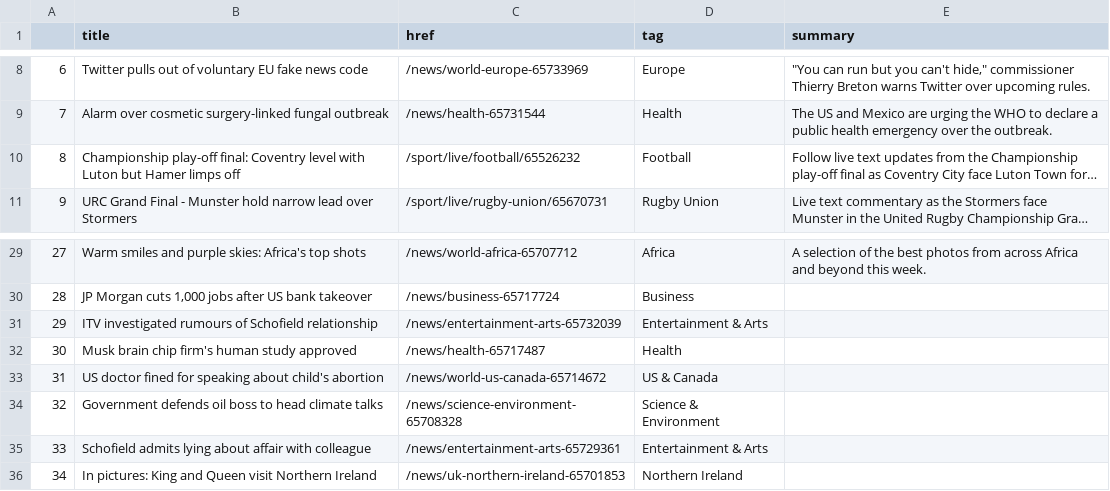
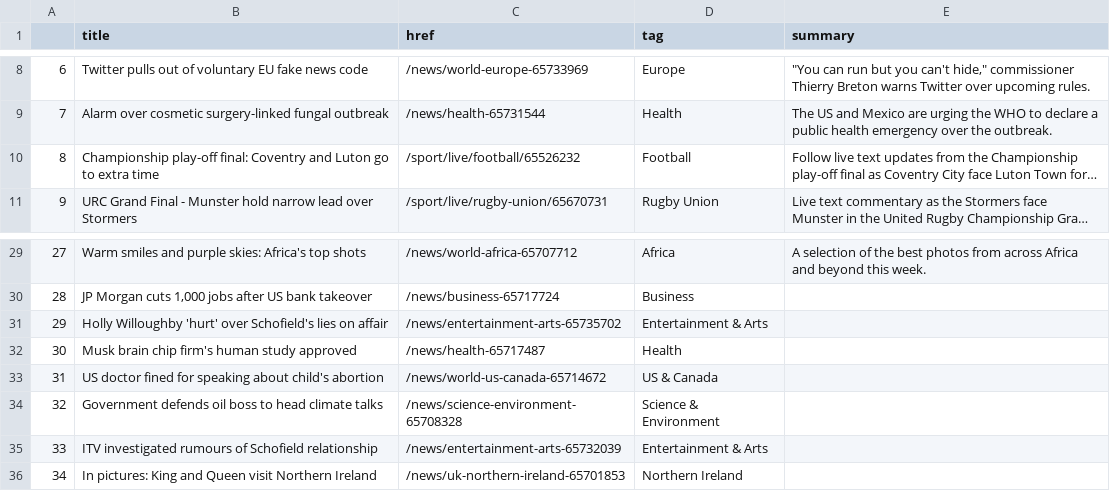
Before and after one commit to jjs021/auto_scraper, a CSV file: bbc-headlines.csv, drawn as a sheet; only a part is shown, gaps mark what is left out; long unchanged cells end in …; the diff names each change by its address in the sheet, - before the commit and + after, or states it on an @@ line.

```diff
--- a/bbc-headlines.csv
+++ b/bbc-headlines.csv
-B10 (title): …final: Coventry level with Luton but Hamer limps off
+B10 (title): …final: Coventry and Luton go to extra time
-B31 (title): ITV investigated rumours of Schofield relationship
+B31 (title): Holly Willoughby 'hurt' over Schofield's lies on affair
-C31 (href): /news/entertainment-arts-65732039
+C31 (href): /news/entertainment-arts-65735702
-B35 (title): Schofield admits lying about affair with colleague
+B35 (title): ITV investigated rumours of Schofield relationship
-C35 (href): /news/entertainment-arts-65729361
+C35 (href): /news/entertainment-arts-65732039
```
